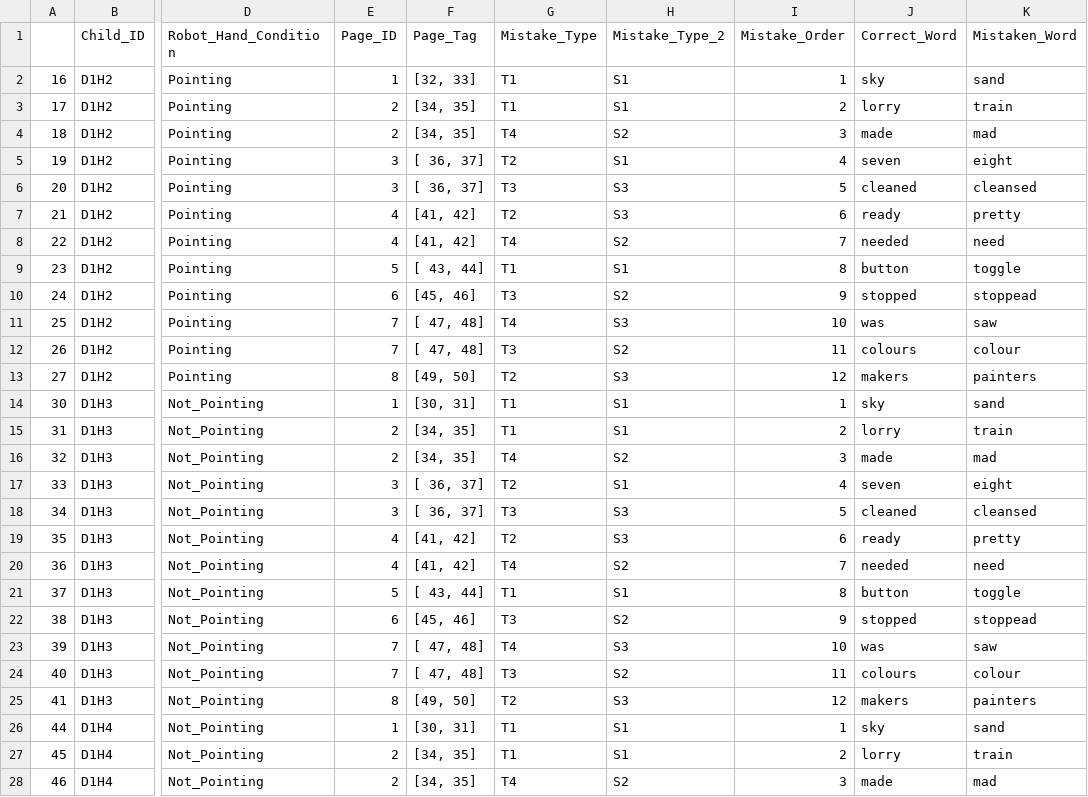
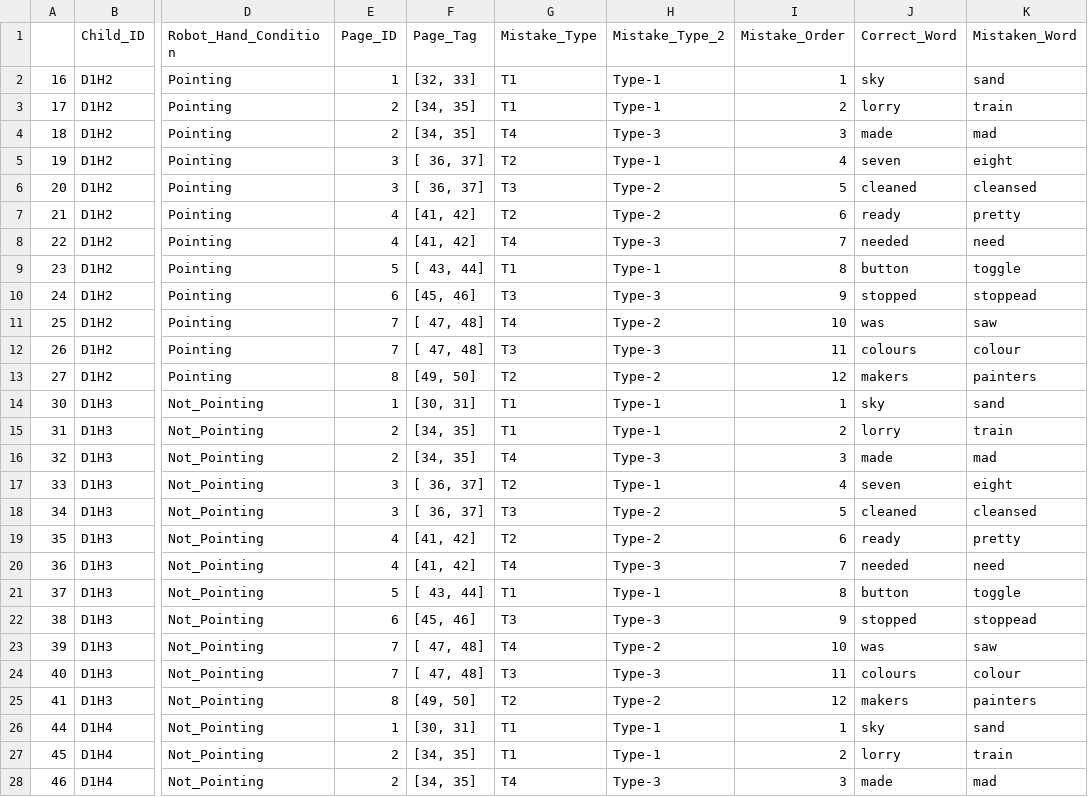
Before and after one commit to ElmiraYadollahi/analysis_coreader, a CSV file: all_correction_status_Day1_within.csv, drawn as a sheet; only a part is shown, gaps mark what is left out; the diff covers the shown part only; the diff names each change by its address in the sheet, - before the commit and + after, or states it on an @@ line.

```diff
--- a/all_correction_status_Day1_within.csv
+++ b/all_correction_status_Day1_within.csv
-H2:H3 (Mistake_Type_2): S1
+H2:H3 (Mistake_Type_2): Type-1
-H4 (Mistake_Type_2): S2
+H4 (Mistake_Type_2): Type-3
-H5 (Mistake_Type_2): S1
+H5 (Mistake_Type_2): Type-1
-H6:H7 (Mistake_Type_2): S3
+H6:H7 (Mistake_Type_2): Type-2
-H8 (Mistake_Type_2): S2
+H8 (Mistake_Type_2): Type-3
-H9 (Mistake_Type_2): S1
+H9 (Mistake_Type_2): Type-1
-H10 (Mistake_Type_2): S2
+H10 (Mistake_Type_2): Type-3
-H11 (Mistake_Type_2): S3
+H11 (Mistake_Type_2): Type-2
-H12 (Mistake_Type_2): S2
+H12 (Mistake_Type_2): Type-3
-H13 (Mistake_Type_2): S3
+H13 (Mistake_Type_2): Type-2
-H14:H15 (Mistake_Type_2): S1
+H14:H15 (Mistake_Type_2): Type-1
-H16 (Mistake_Type_2): S2
+H16 (Mistake_Type_2): Type-3
-H17 (Mistake_Type_2): S1
+H17 (Mistake_Type_2): Type-1
-H18:H19 (Mistake_Type_2): S3
+H18:H19 (Mistake_Type_2): Type-2
-H20 (Mistake_Type_2): S2
+H20 (Mistake_Type_2): Type-3
-H21 (Mistake_Type_2): S1
+H21 (Mistake_Type_2): Type-1
-H22 (Mistake_Type_2): S2
+H22 (Mistake_Type_2): Type-3
-H23 (Mistake_Type_2): S3
+H23 (Mistake_Type_2): Type-2
-H24 (Mistake_Type_2): S2
+H24 (Mistake_Type_2): Type-3
-H25 (Mistake_Type_2): S3
+H25 (Mistake_Type_2): Type-2
-H26:H27 (Mistake_Type_2): S1
+H26:H27 (Mistake_Type_2): Type-1
-H28 (Mistake_Type_2): S2
+H28 (Mistake_Type_2): Type-3
```
Also changed, not shown: 153 edited cells elsewhere in this file, all_correction_status_Day1_clean.csv, all_correction_status_Day2_clean.csv, 17 other files.
